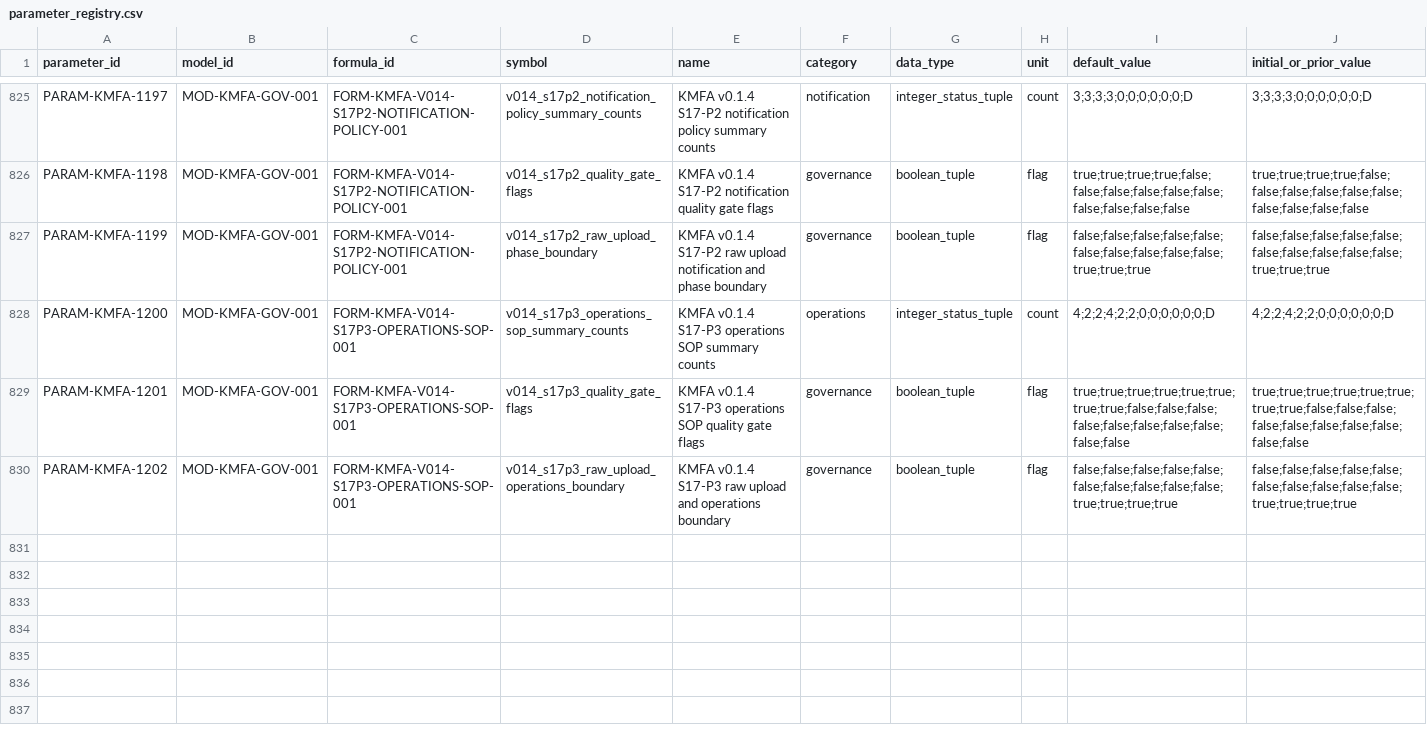
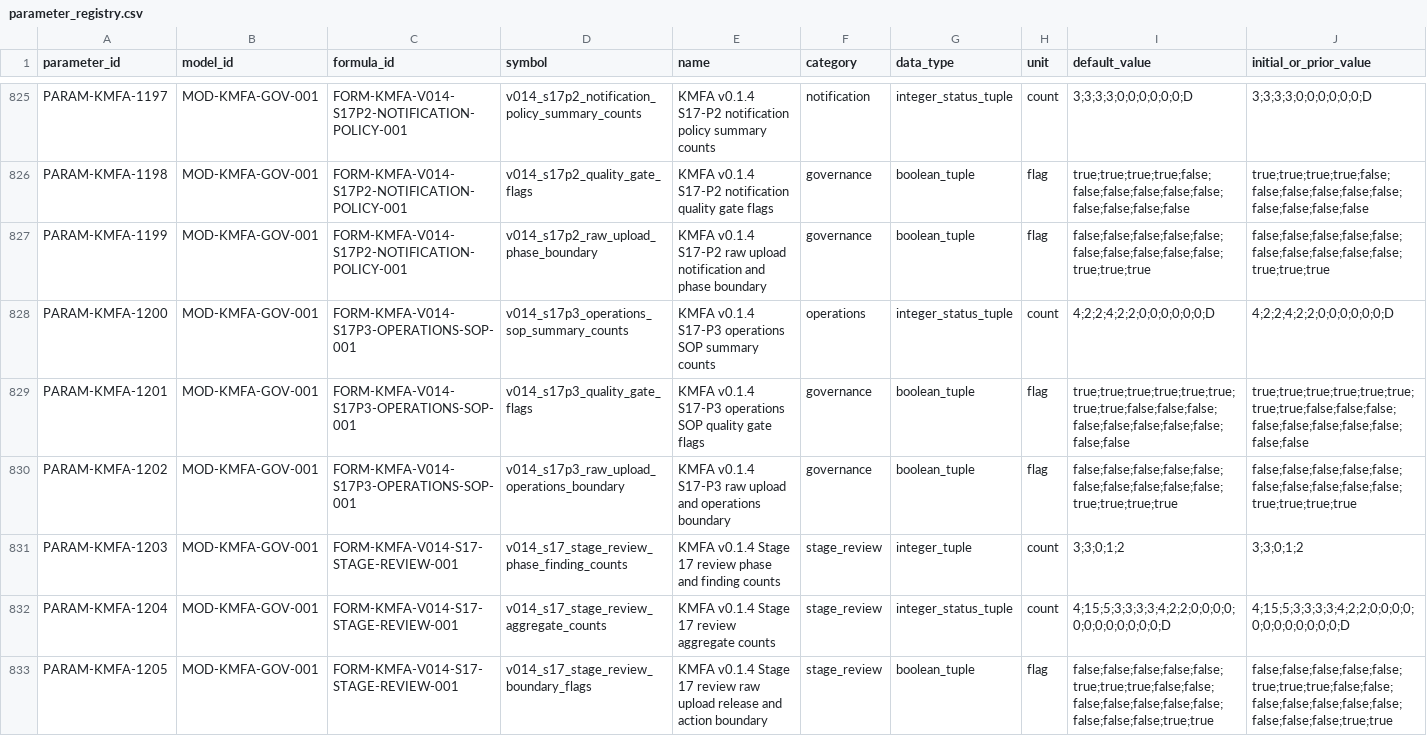
Before and after one commit to LinzeColin/KMOS, a CSV file: KMFA/docs/governance/parameter_registry.csv, drawn as a sheet; only a part is shown, gaps mark what is left out; rows hold the shown columns only; the diff names each change by its address in the sheet, - before the commit and + after, or states it on an @@ line.

Commit message:
KMFA v0.1.4 Stage 17 review

```diff
--- a/KMFA/docs/governance/parameter_registry.csv
+++ b/KMFA/docs/governance/parameter_registry.csv
+row 831: PARAM-KMFA-1203 | MOD-KMFA-GOV-001 | FORM-KMFA-V014-S17-STAGE-REVIEW-001 | v014_s17_stage_review_phase_finding_counts | KMFA v0.1.4 Stage 17 review phase and finding counts | stage_review | integer_tuple | count | 3;3;0;1;2 | 3;3;0;1;2
+row 832: PARAM-KMFA-1204 | MOD-KMFA-GOV-001 | FORM-KMFA-V014-S17-STAGE-REVIEW-001 | v014_s17_stage_review_aggregate_counts | KMFA v0.1.4 Stage 17 review aggregate counts | stage_review | integer_status_tuple | count | 4;15;5;3;3;3;3;4;2;2;0;0;0;0;0;0;0;0;0;0;0;0;D | 4;15;5;3;3;3;3;4;2;2;0;0;0;0;0;0;0;0;0;0;0;0;D
+row 833: PARAM-KMFA-1205 | MOD-KMFA-GOV-001 | FORM-KMFA-V014-S17-STAGE-REVIEW-001 | v014_s17_stage_review_boundary_flags | KMFA v0.1.4 Stage 17 review raw upload release and action boundary | stage_review | boolean_tuple | flag | false;false;false;false;false;true;true;true;false;false;false;false;false;false;false;false;false;false;true;true | false;false;false;false;false;true;true;true;false;false;false;false;false;false;false;false;false;false;true;true
```
Also changed, not shown: KMFA/docs/governance/TRACEABILITY_MATRIX.csv, 23 other files.
